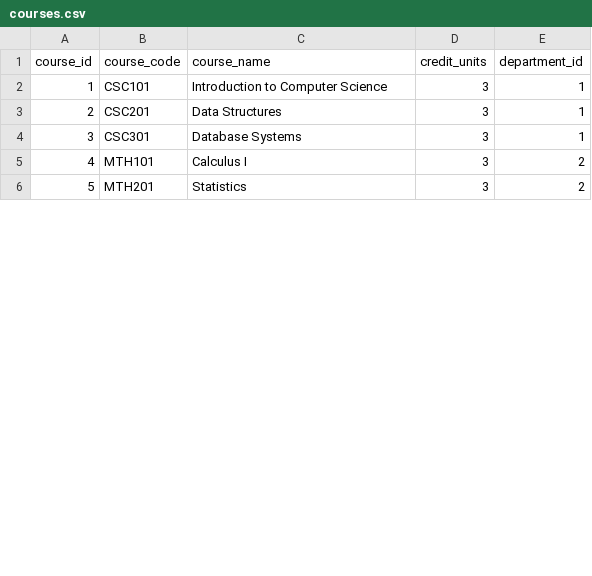
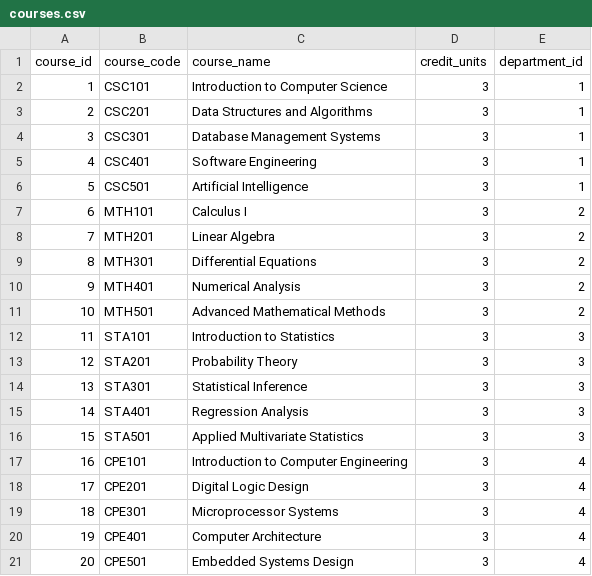
Before and after one commit to philipebuka/edu-intelligence-platform, a CSV file: data/sample/courses.csv, drawn as a sheet; only a part is shown; addresses are those after the commit; the diff covers the shown part only; the diff names each change by its address in the sheet, - before the commit and + after, or states it on an @@ line.

Commit message:
updated the generate_data.py file to include more courses, departments and number of students

```diff
--- a/data/sample/courses.csv
+++ b/data/sample/courses.csv
-C3 (course_name): Data Structures
+C3 (course_name): Data Structures and Algorithms
-C4 (course_name): Database Systems
+C4 (course_name): Database Management Systems
+row 5: 4 | CSC401 | Software Engineering | 3 | 1
+row 6: 5 | CSC501 | Artificial Intelligence | 3 | 1
@@ column A (course_id) renumbered between rows 7 and 42 @@
-C8 (course_name): Statistics
+C8 (course_name): Linear Algebra
+row 9: 8 | MTH301 | Differential Equations | 3 | 2
+row 10: 9 | MTH401 | Numerical Analysis | 3 | 2
+row 11: 10 | MTH501 | Advanced Mathematical Methods | 3 | 2
+row 12: 11 | STA101 | Introduction to Statistics | 3 | 3
+row 13: 12 | STA201 | Probability Theory | 3 | 3
+row 14: 13 | STA301 | Statistical Inference | 3 | 3
+row 15: 14 | STA401 | Regression Analysis | 3 | 3
+row 16: 15 | STA501 | Applied Multivariate Statistics | 3 | 3
+row 17: 16 | CPE101 | Introduction to Computer Engineering | 3 | 4
+row 18: 17 | CPE201 | Digital Logic Design | 3 | 4
+row 19: 18 | CPE301 | Microprocessor Systems | 3 | 4
+row 20: 19 | CPE401 | Computer Architecture | 3 | 4
+row 21: 20 | CPE501 | Embedded Systems Design | 3 | 4
```
Also changed, not shown: 22 added rows and 5 edited cells elsewhere in this file, 5 other files.
